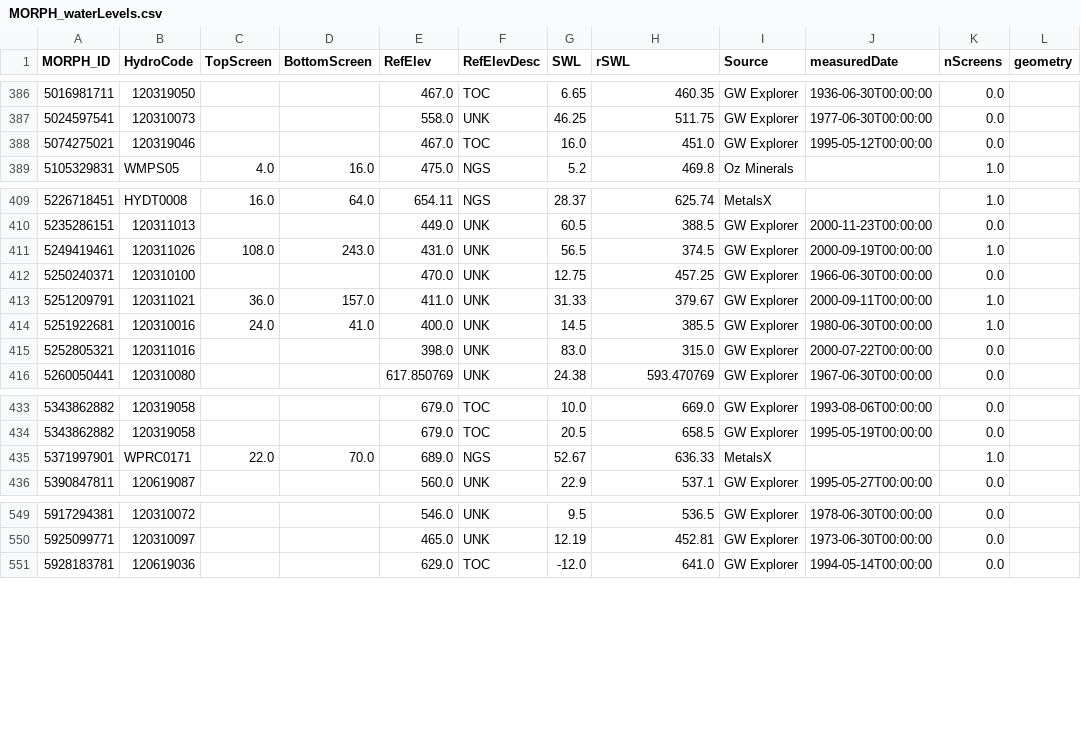
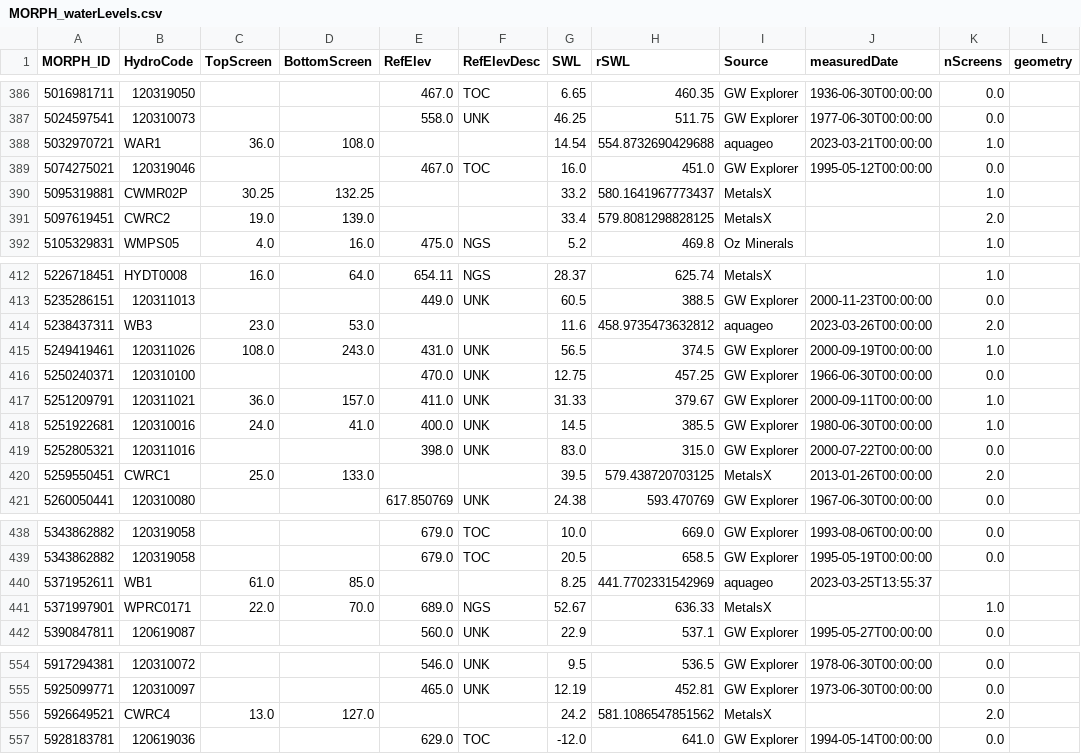
Before and after one commit to Neil-Symington/MORPH_gdb, a CSV file: csv/MORPH_waterLevels.csv, drawn as a sheet; only a part is shown, gaps mark what is left out; the diff covers the shown part only.

Commit message:
added WA road bores and MetalsX Bores

```diff
--- a/csv/MORPH_waterLevels.csv
+++ b/csv/MORPH_waterLevels.csv
@@ -387,3 +387,6 @@ MORPH_ID,HydroCode,TopScreen,BottomScreen,RefElev,RefElevDesc,SWL,rSWL,Source,me
 5024597541,120310073,,,558.0,UNK,46.25,511.75,GW Explorer,1977-06-30T00:00:00,0.0,
+5032970721,WAR1,36.0,108.0,,,14.54,554.8732690429688,aquageo,2023-03-21T00:00:00,1.0,
 5074275021,120319046,,,467.0,TOC,16.0,451.0,GW Explorer,1995-05-12T00:00:00,0.0,
+5095319881,CWMR02P,30.25,132.25,,,33.2,580.1641967773437,MetalsX,,1.0,
+5097619451,CWRC2,19.0,139.0,,,33.4,579.8081298828125,MetalsX,,2.0,
 5105329831,WMPS05,4.0,16.0,475.0,NGS,5.2,469.8,Oz Minerals,,1.0,
@@ -410,2 +413,3 @@ MORPH_ID,HydroCode,TopScreen,BottomScreen,RefElev,RefElevDesc,SWL,rSWL,Source,me
 5235286151,120311013,,,449.0,UNK,60.5,388.5,GW Explorer,2000-11-23T00:00:00,0.0,
+5238437311,WB3,23.0,53.0,,,11.6,458.9735473632812,aquageo,2023-03-26T00:00:00,2.0,
 5249419461,120311026,108.0,243.0,431.0,UNK,56.5,374.5,GW Explorer,2000-09-19T00:00:00,1.0,
@@ -415,2 +419,3 @@ MORPH_ID,HydroCode,TopScreen,BottomScreen,RefElev,RefElevDesc,SWL,rSWL,Source,me
 5252805321,120311016,,,398.0,UNK,83.0,315.0,GW Explorer,2000-07-22T00:00:00,0.0,
+5259550451,CWRC1,25.0,133.0,,,39.5,579.438720703125,MetalsX,2013-01-26T00:00:00,2.0,
 5260050441,120310080,,,617.850769,UNK,24.38,593.470769,GW Explorer,1967-06-30T00:00:00,0.0,
@@ -434,2 +439,3 @@ MORPH_ID,HydroCode,TopScreen,BottomScreen,RefElev,RefElevDesc,SWL,rSWL,Source,me
 5343862882,120319058,,,679.0,TOC,20.5,658.5,GW Explorer,1995-05-19T00:00:00,0.0,
+5371952611,WB1,61.0,85.0,,,8.25,441.7702331542969,aquageo,2023-03-25T13:55:37,,
 5371997901,WPRC0171,22.0,70.0,689.0,NGS,52.67,636.33,MetalsX,,1.0,
@@ -550,2 +555,3 @@ MORPH_ID,HydroCode,TopScreen,BottomScreen,RefElev,RefElevDesc,SWL,rSWL,Source,me
 5925099771,120310097,,,465.0,UNK,12.19,452.81,GW Explorer,1973-06-30T00:00:00,0.0,
+5926649521,CWRC4,13.0,127.0,,,24.2,581.1086547851562,MetalsX,,2.0,
 5928183781,120619036,,,629.0,TOC,-12.0,641.0,GW Explorer,1994-05-14T00:00:00,0.0,
```
Also changed, not shown: 1 removed row elsewhere in this file, 12 other files.
